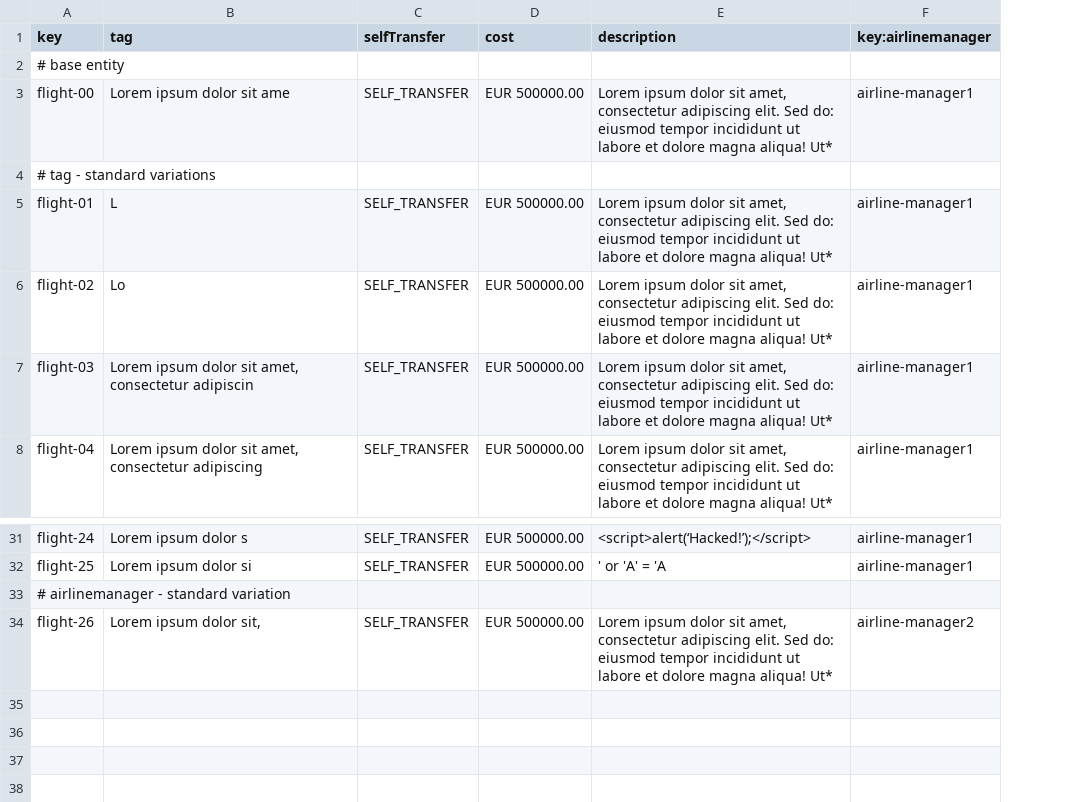
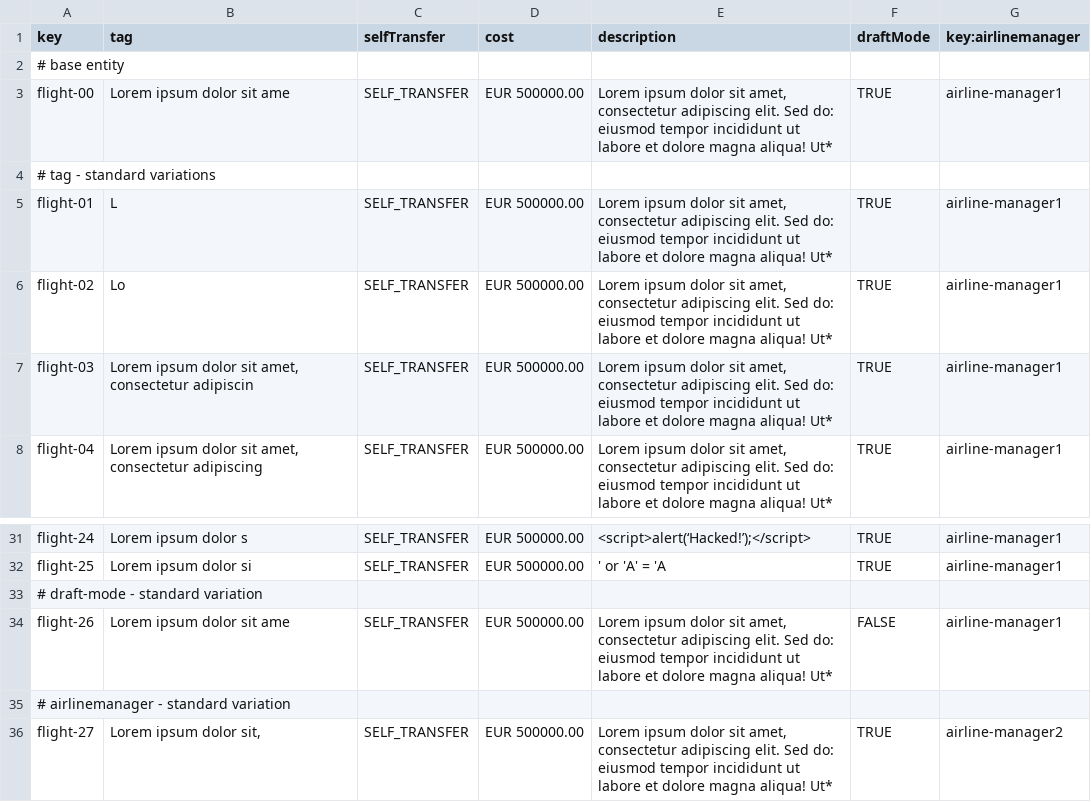
Before and after one commit to C1-036/Acme-ANS-D04, a CSV file: src/main/resources/WEB-INF/data/sample/flight.csv, drawn as a sheet; only a part is shown, gaps mark what is left out; addresses are those after the commit; the diff names each change by its address in the sheet, - before the commit and + after, or states it on an @@ line.

Commit message:
List y show de Flight creados

```diff
--- a/src/main/resources/WEB-INF/data/sample/flight.csv
+++ b/src/main/resources/WEB-INF/data/sample/flight.csv
+column F (draftMode), rows 3-8: TRUE |  | TRUE | TRUE | TRUE | TRUE; rows 31-32: TRUE | TRUE; row 36: TRUE
+row 33: # draft-mode - standard variation
+row 34: flight-26 | Lorem ipsum dolor sit ame | SELF_TRANSFER | EUR 500000.00 | Lorem ipsum dolor sit amet, consectetur adipiscing elit. Sed do: eiusmod tempor incididunt ut labore et dolore magna aliqua! Ut* | FALSE | airline-manager1
-A36 (key): flight-26
+A36 (key): flight-27
```
Also changed, not shown: src/main/resources/WEB-INF/data/sample/leg.csv, 7 other files.
